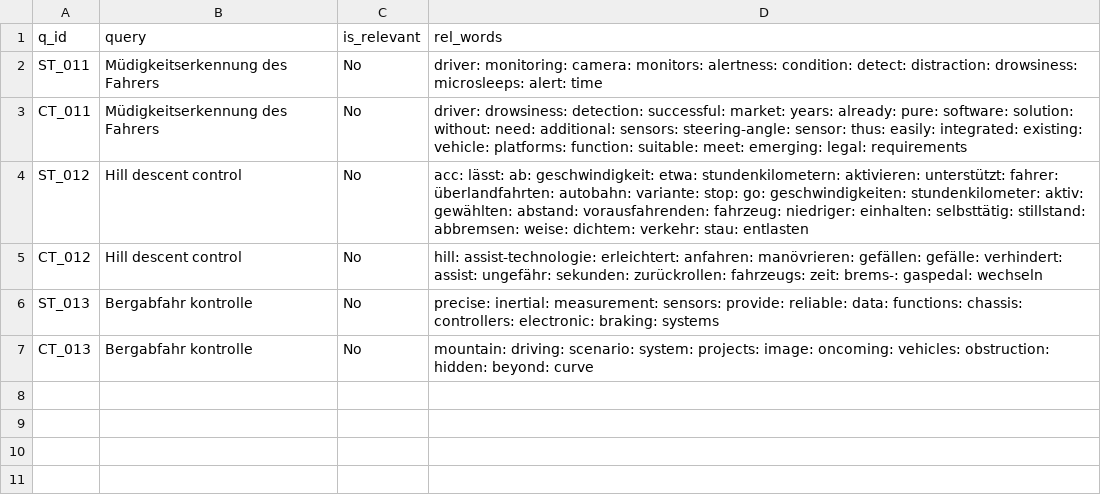
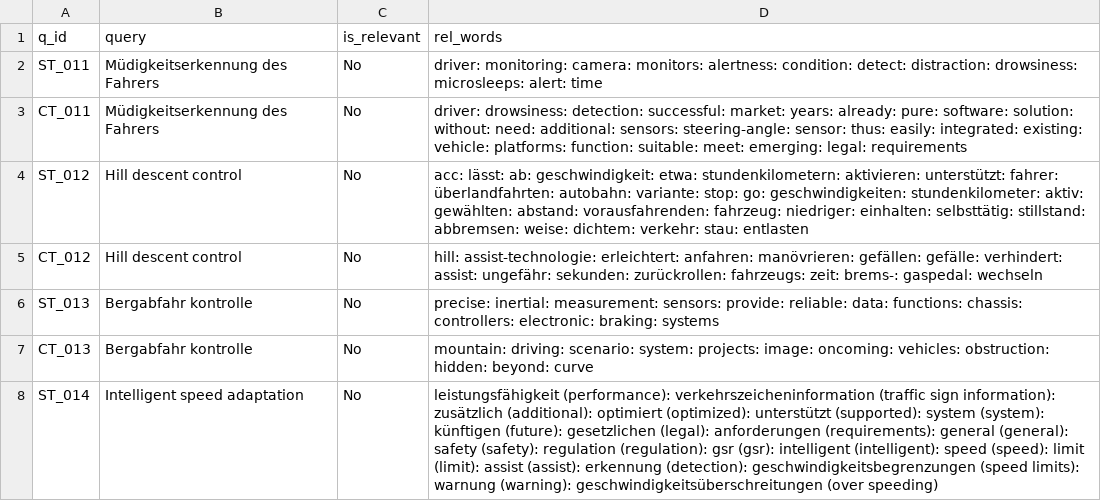
Before and after one commit to vijusudhi/cltr_web_app, a CSV file: logs/vijus.b_b_log.csv, drawn as a sheet; the diff names each change by its address in the sheet, - before the commit and + after, or states it on an @@ line.

Commit message:
User vijus.b updating via PyGithub

```diff
--- a/logs/vijus.b_b_log.csv
+++ b/logs/vijus.b_b_log.csv
+row 8: ST_014 | Intelligent speed adaptation | No | leistungsfähigkeit (performance): verkehrszeicheninformation (traffic sign information): zusätzlich (additional): optimiert (optimized): unterstützt (supported): system (system): künftigen (future): gesetzlichen (legal): anforderungen (requirements): general (general): safety (safety): regulation (regulation): gsr (gsr): intelligent (intelligent): speed (speed): limit (limit): assist (assist): erkennung (detection): geschwindigkeitsbegrenzungen (speed limits): warnung (warning): geschwindigkeitsüberschreitungen (over speeding)
```
